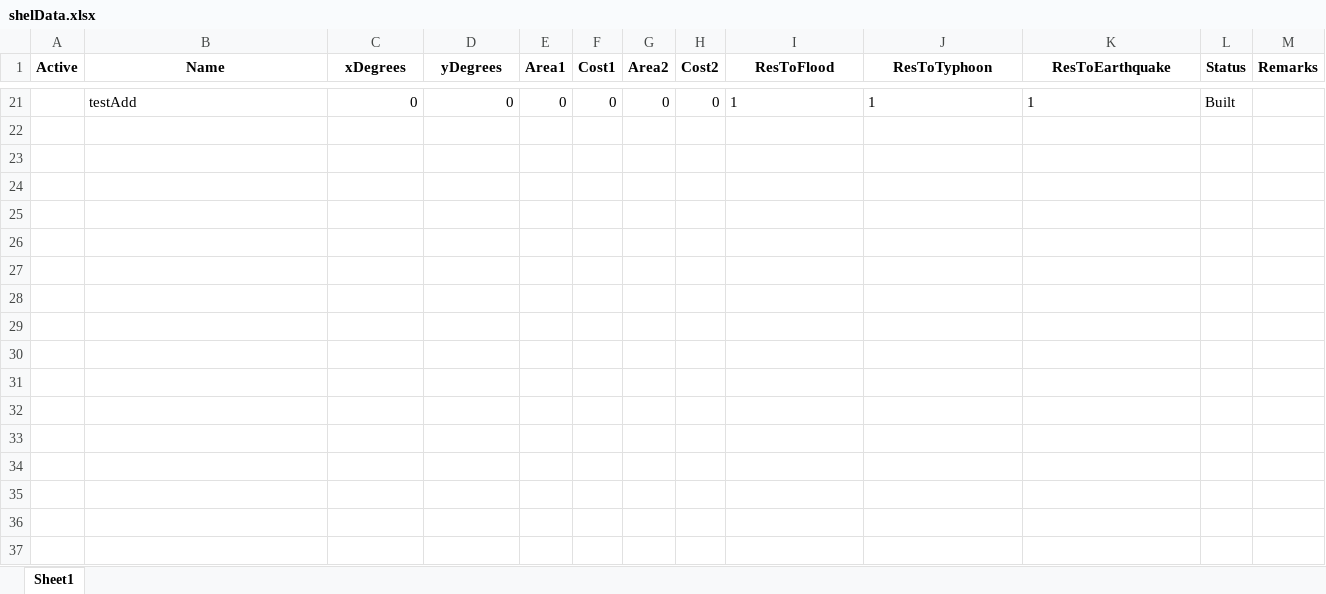
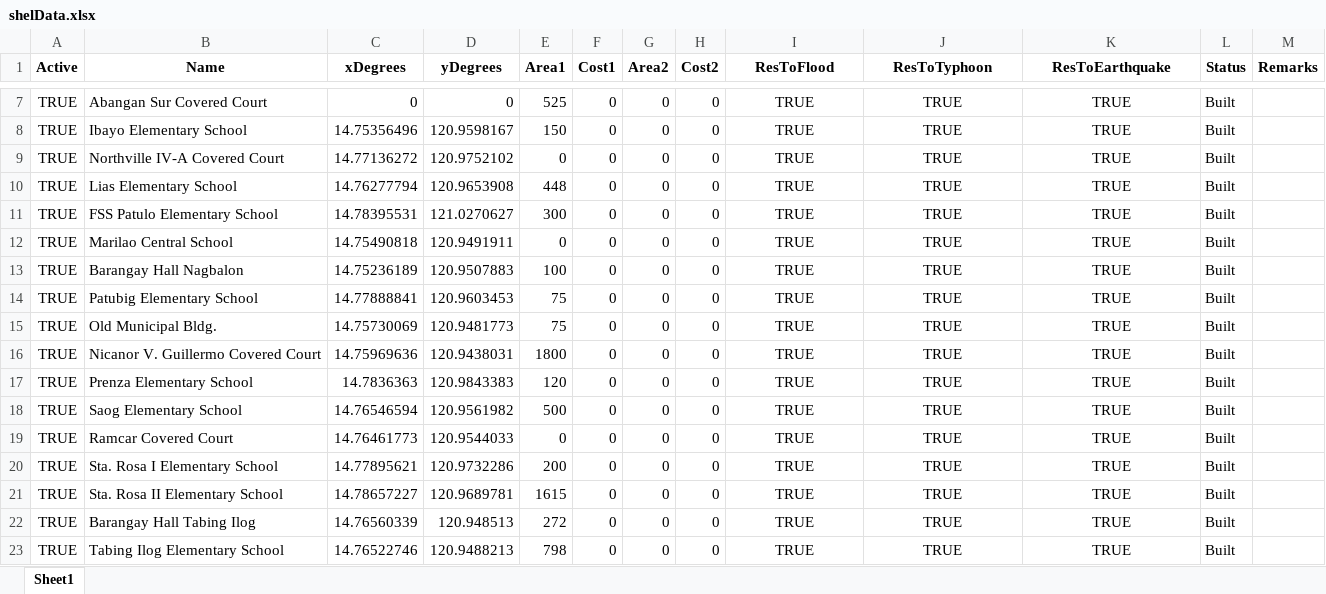
Before and after one commit to Lucianono/ShelterAlloc_Thesis, an Excel workbook: ProgramSrc/shelData.xlsx, sheet Sheet1, drawn as a sheet; only a part is shown, gaps mark what is left out; values as stored, in another font and other column widths than the file's, no borders; addresses are those after the commit; the diff covers the shown part only; the diff names each change by its address in the sheet, - before the commit and + after, or states it on an @@ line.

```diff
--- a/ProgramSrc/shelData.xlsx (sheet Sheet1)
+++ b/ProgramSrc/shelData.xlsx (sheet Sheet1)
-A7 (Active): (empty)
+A7 (Active): TRUE
-B7 (Name): testAdd
+B7 (Name): Abangan Sur Covered Court
-E7 (Area1): 0
+E7 (Area1): 525
-I7 (ResToFlood): 1
+I7 (ResToFlood): TRUE
-I7:K7 alignment: left
+I7:K7 alignment: center
-J7 (ResToTyphoon): 1
+J7 (ResToTyphoon): TRUE
-K7 (ResToEarthquake): 1
+K7 (ResToEarthquake): TRUE
+row 8: TRUE | Ibayo Elementary School | 14.75356496 | 120.9598167 | 150 | 0 | 0 | 0 | TRUE | TRUE | TRUE | Built
+row 9: TRUE | Northville IV-A Covered Court | 14.77136272 | 120.9752102 | 0 | 0 | 0 | 0 | TRUE | TRUE | TRUE | Built
+row 10: TRUE | Lias Elementary School | 14.76277794 | 120.9653908 | 448 | 0 | 0 | 0 | TRUE | TRUE | TRUE | Built
+row 11: TRUE | FSS Patulo Elementary School | 14.78395531 | 121.0270627 | 300 | 0 | 0 | 0 | TRUE | TRUE | TRUE | Built
+row 12: TRUE | Marilao Central School | 14.75490818 | 120.9491911 | 0 | 0 | 0 | 0 | TRUE | TRUE | TRUE | Built
+row 13: TRUE | Barangay Hall Nagbalon | 14.75236189 | 120.9507883 | 100 | 0 | 0 | 0 | TRUE | TRUE | TRUE | Built
+row 14: TRUE | Patubig Elementary School | 14.77888841 | 120.9603453 | 75 | 0 | 0 | 0 | TRUE | TRUE | TRUE | Built
+row 15: TRUE | Old Municipal Bldg. | 14.75730069 | 120.9481773 | 75 | 0 | 0 | 0 | TRUE | TRUE | TRUE | Built
+row 16: TRUE | Nicanor V. Guillermo Covered Court | 14.75969636 | 120.9438031 | 1800 | 0 | 0 | 0 | TRUE | TRUE | TRUE | Built
+row 17: TRUE | Prenza Elementary School | 14.7836363 | 120.9843383 | 120 | 0 | 0 | 0 | TRUE | TRUE | TRUE | Built
+row 18: TRUE | Saog Elementary School | 14.76546594 | 120.9561982 | 500 | 0 | 0 | 0 | TRUE | TRUE | TRUE | Built
+row 19: TRUE | Ramcar Covered Court | 14.76461773 | 120.9544033 | 0 | 0 | 0 | 0 | TRUE | TRUE | TRUE | Built
+row 20: TRUE | Sta. Rosa I Elementary School | 14.77895621 | 120.9732286 | 200 | 0 | 0 | 0 | TRUE | TRUE | TRUE | Built
+row 21: TRUE | Sta. Rosa II Elementary School | 14.78657227 | 120.9689781 | 1615 | 0 | 0 | 0 | TRUE | TRUE | TRUE | Built
+row 22: TRUE | Barangay Hall Tabing Ilog | 14.76560339 | 120.948513 | 272 | 0 | 0 | 0 | TRUE | TRUE | TRUE | Built
+row 23: TRUE | Tabing Ilog Elementary School | 14.76522746 | 120.9488213 | 798 | 0 | 0 | 0 | TRUE | TRUE | TRUE | Built
```
Also changed, not shown: 5 added rows and 19 removed rows elsewhere in this sheet, 1 other file.
